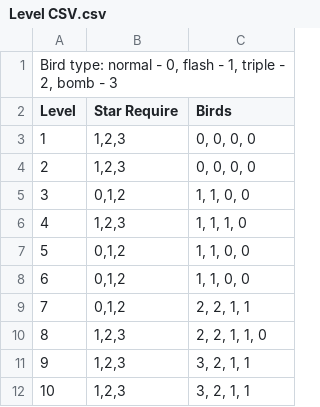
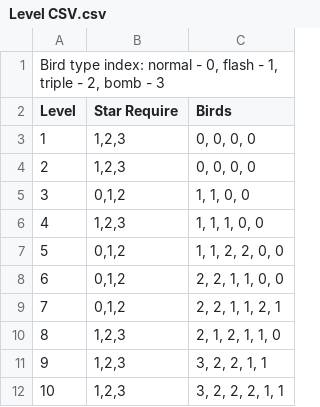
Before and after one commit to Ckt2002/Angry-Birds, a CSV file: Assets/Resources/Level CSV.csv, drawn as a sheet.

```diff
--- a/Assets/Resources/Level CSV.csv
+++ b/Assets/Resources/Level CSV.csv
@@ -1,2 +1,2 @@
-"Bird type: normal - 0, flash - 1, triple - 2, bomb - 3",,
+"Bird type index: normal - 0, flash - 1, triple - 2, bomb - 3",,
 Level,Star Require,Birds
@@ -5,8 +5,8 @@ Level,Star Require,Birds
 3,"0,1,2","1, 1, 0, 0"
-4,"1,2,3","1, 1, 1, 0"
-5,"0,1,2","1, 1, 0, 0"
-6,"0,1,2","1, 1, 0, 0"
-7,"0,1,2","2, 2, 1, 1"
-8,"1,2,3","2, 2, 1, 1, 0"
-9,"1,2,3","3, 2, 1, 1"
-10,"1,2,3","3, 2, 1, 1"
+4,"1,2,3","1, 1, 1, 0, 0"
+5,"0,1,2","1, 1, 2, 2, 0, 0"
+6,"0,1,2","2, 2, 1, 1, 0, 0"
+7,"0,1,2","2, 2, 1, 1, 2, 1"
+8,"1,2,3","2, 1, 2, 1, 1, 0"
+9,"1,2,3","3, 2, 2, 1, 1"
+10,"1,2,3","3, 2, 2, 2, 1, 1"
```
Also changed, not shown: 11 other files.
